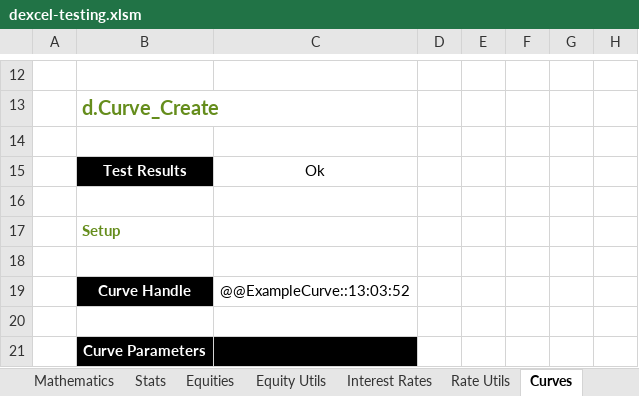
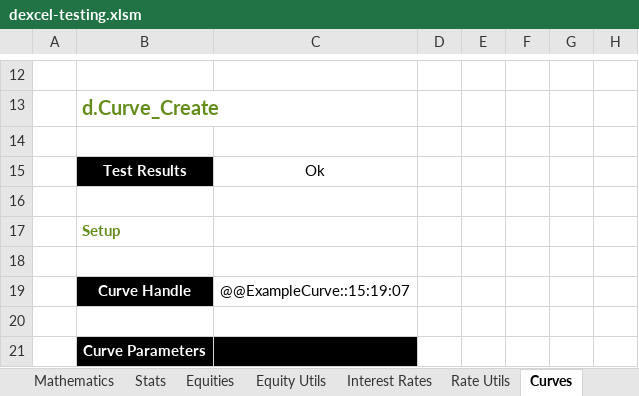
Before and after one commit to StormCollins/dExcel, an Excel workbook: dExcel/resources/workbooks/dexcel-testing.xlsm, sheet Curves, drawn as a sheet; only a part is shown, gaps mark what is left out; values as stored, in another font and other column widths than the file's, no borders; conditional formats not drawn; the diff names each change by its address in the sheet, - before the commit and + after, or states it on an @@ line.

```diff
--- a/dExcel/resources/workbooks/dexcel-testing.xlsm (sheet Curves)
+++ b/dExcel/resources/workbooks/dexcel-testing.xlsm (sheet Curves)
-C19: @@ExampleCurve::13:03:52
+C19: @@ExampleCurve::15:19:07
```
Also changed, not shown: sheet Stats, sheet Sinlge Curve Bootstrapping, sheet Summary, formulas that keep their value, 2 other files.
